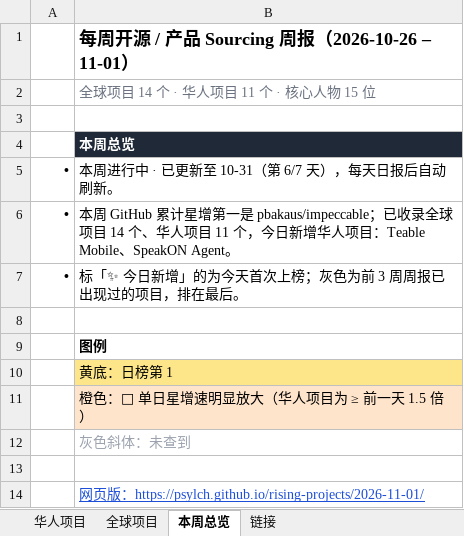
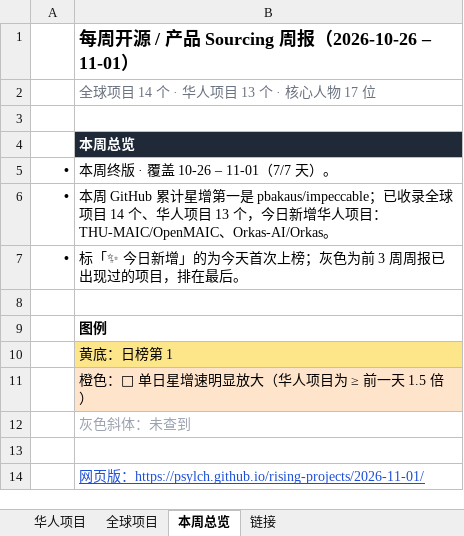
Before and after one commit to psylch/rising-projects, an Excel workbook: 2026-11-01/weekly-2026-11-01.xlsx, sheet 本周总览, drawn as a sheet; values as stored, in another font and other column widths than the file's, no borders; the diff names each change by its address in the sheet, - before the commit and + after, or states it on an @@ line.

```diff
--- a/2026-11-01/weekly-2026-11-01.xlsx (sheet 本周总览)
+++ b/2026-11-01/weekly-2026-11-01.xlsx (sheet 本周总览)
-B2: 全球项目 14 个 · 华人项目 11 个 · 核心人物 15 位
+B2: 全球项目 14 个 · 华人项目 13 个 · 核心人物 17 位
-B5: 本周进行中 · 已更新至 10-31（第 6/7 天），每天日报后自动刷新。
+B5: 本周终版 · 覆盖 10-26 – 11-01（7/7 天）。
-B6: …人项目 11 个，今日新增华人项目：Teable Mobile、SpeakON Agent。
+B6: …人项目 13 个，今日新增华人项目：THU-MAIC/OpenMAIC、Orkas-AI/Orkas。
```
Also changed, not shown: sheet 华人项目, sheet 链接, sheet 全球项目, 2 other files.
